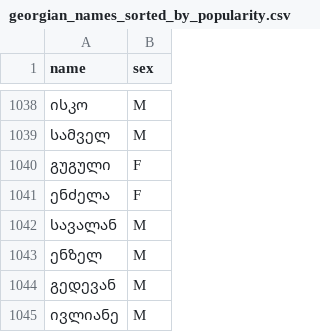
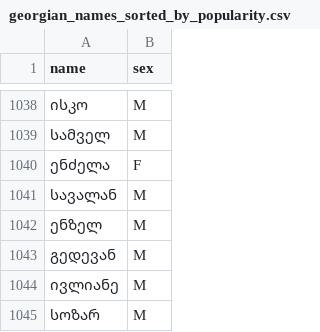
Before and after one commit to Tornike-Skhulukhia/useful_data, a CSV file: georgian_names_and_surnames/georgian_names_sorted_by_popularity.csv, drawn as a sheet; only a part is shown, gaps mark what is left out; the shorter side is filled out with more unchanged rows; the diff names each change by its address in the sheet, - before the commit and + after, or states it on an @@ line.

Commit message:
Update georgian_names_sorted_by_popularity.csv

```diff
--- a/georgian_names_and_surnames/georgian_names_sorted_by_popularity.csv
+++ b/georgian_names_and_surnames/georgian_names_sorted_by_popularity.csv
-row 1040: გუგული | F
```
